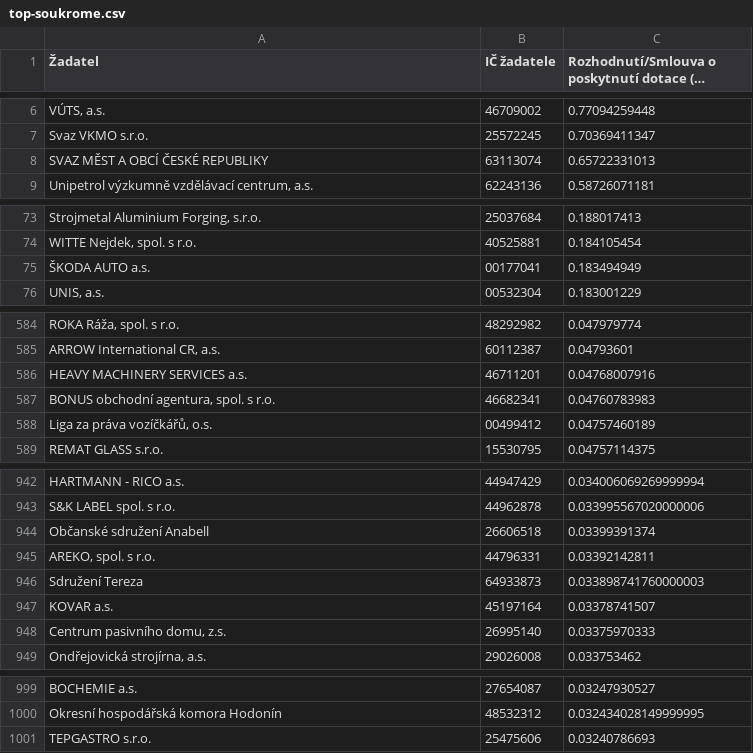
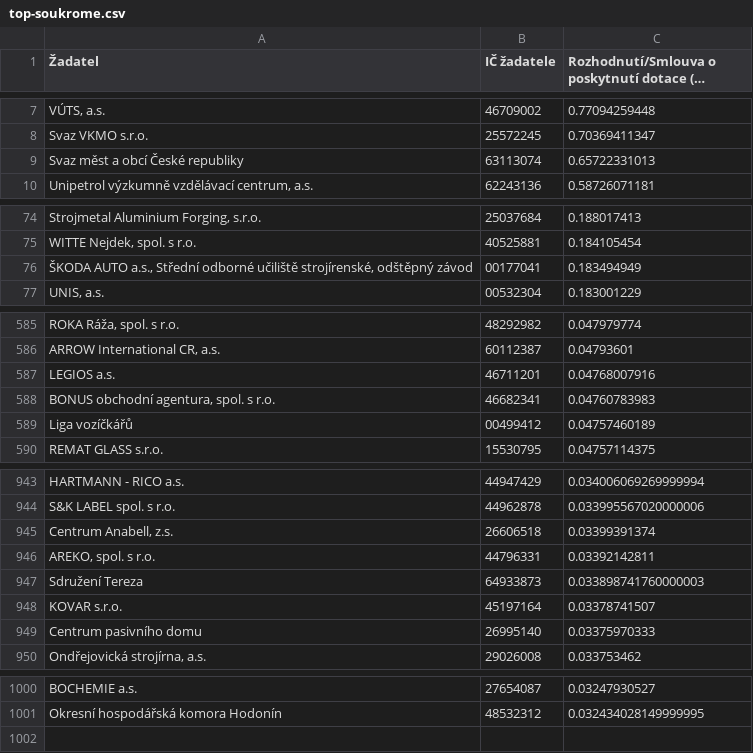
Before and after one commit to kokes/strukturalni-fondy, a CSV file: vystupy/top-soukrome.csv, drawn as a sheet; only a part is shown, gaps mark what is left out; long unchanged cells end in …; removed rows and columns are numbered as before the commit, all else as after; the diff covers the shown part only; the diff names each change by its address in the sheet, - before the commit and + after, or states it on an @@ line.

```diff
--- a/vystupy/top-soukrome.csv
+++ b/vystupy/top-soukrome.csv
-A9 (Žadatel): SVAZ MĚST A OBCÍ ČESKÉ REPUBLIKY
+A9 (Žadatel): Svaz měst a obcí České republiky
-A76 (Žadatel): ŠKODA AUTO a.s.
+A76 (Žadatel): ŠKODA AUTO a.s., Střední odborné učiliště strojírenské, odštěpný závod
-A587 (Žadatel): HEAVY MACHINERY SERVICES a.s.
+A587 (Žadatel): LEGIOS a.s.
-A589 (Žadatel): Liga za práva vozíčkářů, o.s.
+A589 (Žadatel): Liga vozíčkářů
-A945 (Žadatel): Občanské sdružení Anabell
+A945 (Žadatel): Centrum Anabell, z.s.
-A948 (Žadatel): KOVAR a.s.
+A948 (Žadatel): KOVAR s.r.o.
-A949 (Žadatel): Centrum pasivního domu, z.s.
+A949 (Žadatel): Centrum pasivního domu
-row 1001: TEPGASTRO s.r.o. | 25475606 | 0.03240786693
```
Also changed, not shown: 4 added rows, 3 removed rows and 23 edited cells elsewhere in this file, vystupy/programy.csv, vystupy/top-verejne.csv, 6 other files.
